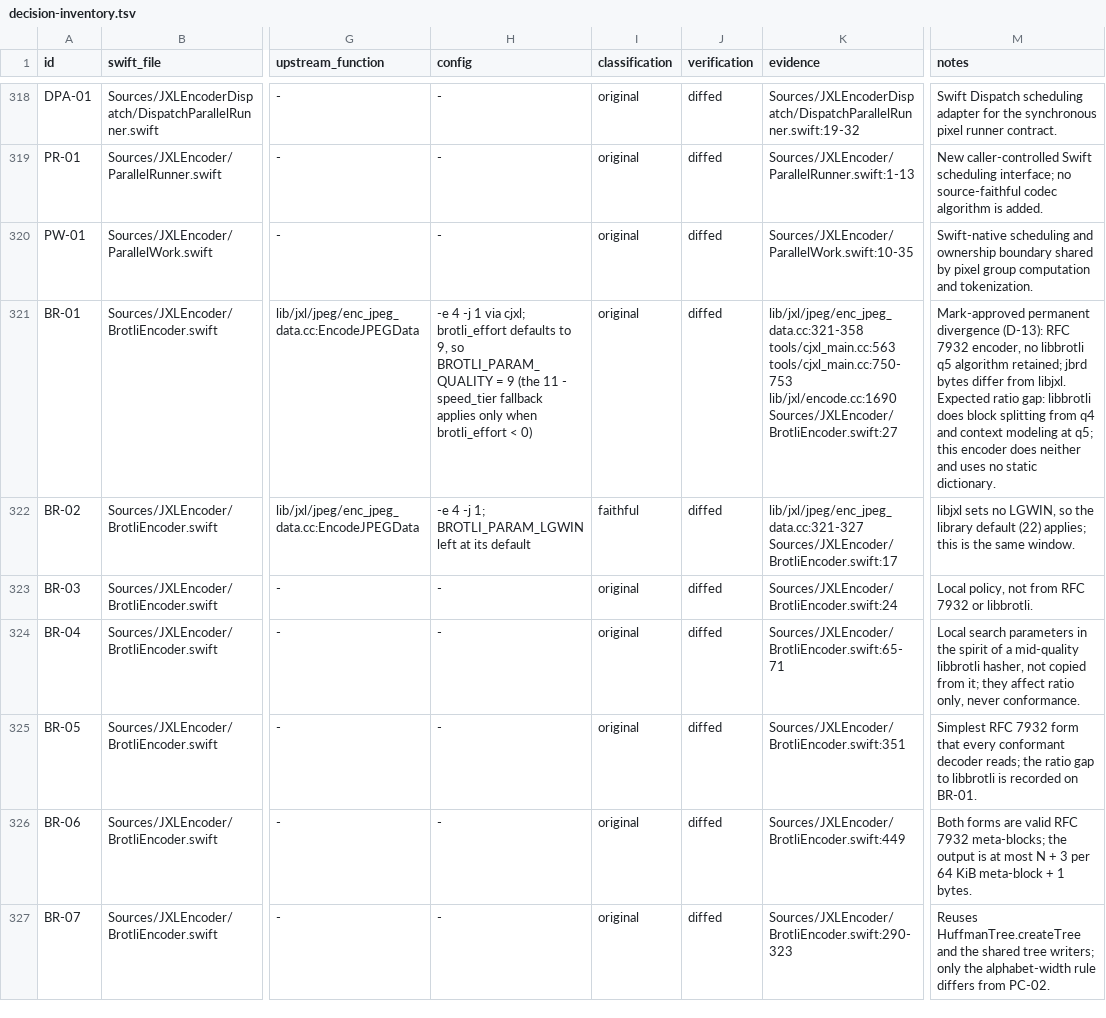
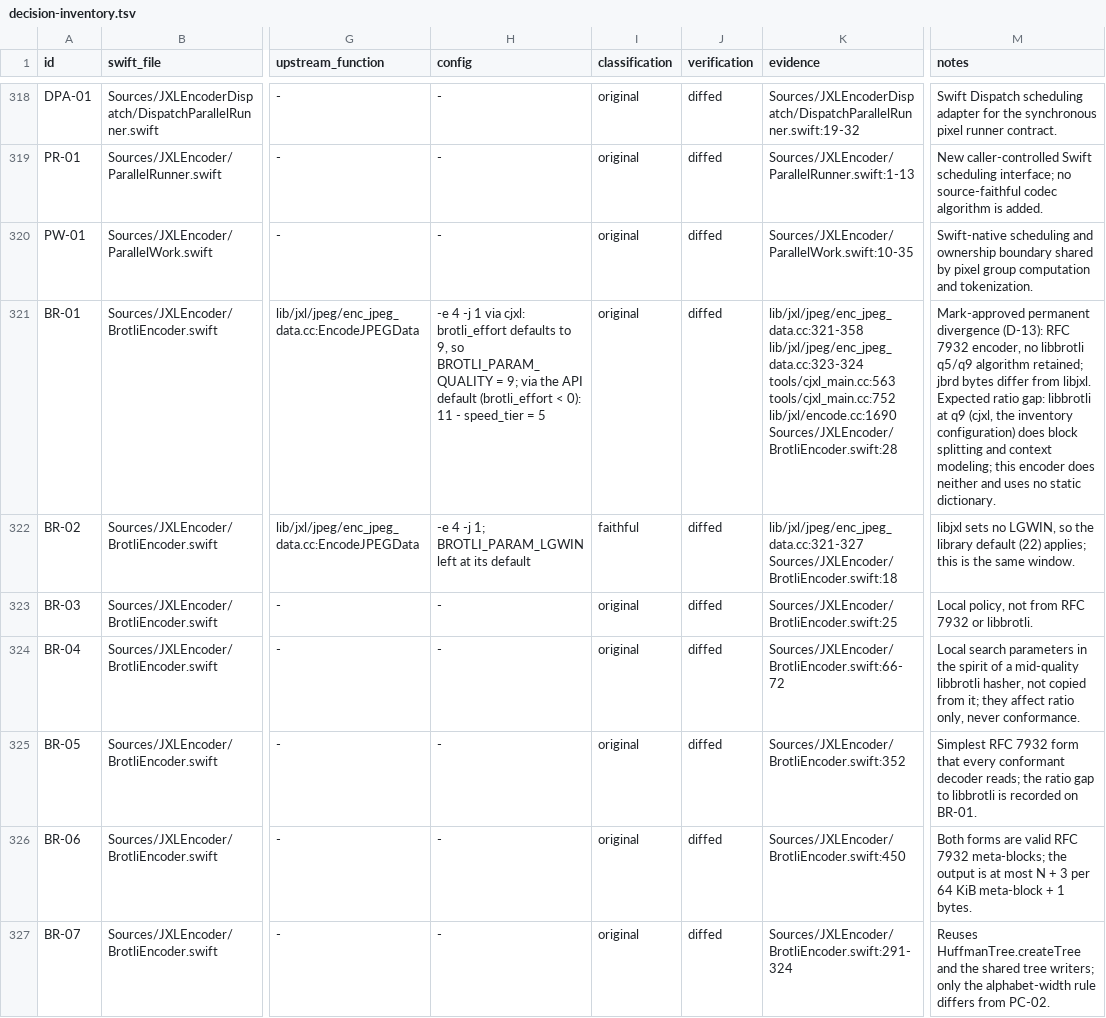
Before and after one commit to germ-network/jxl-encoder-swift, a TSV file: Reference/decision-inventory.tsv, drawn as a sheet; only a part is shown, gaps mark what is left out; the diff names each change by its address in the sheet, - before the commit and + after, or states it on an @@ line.

```diff
--- a/Reference/decision-inventory.tsv
+++ b/Reference/decision-inventory.tsv
-H321 (config): …1 via cjxl; brotli_effort defaults to 9, so BROTLI_PARAM_QUALITY = 9 (the 11 - speed_tier fallback applies only when brotli_effort < 0)
+H321 (config): …1 via cjxl: brotli_effort defaults to 9, so BROTLI_PARAM_QUALITY = 9; via the API default (brotli_effort < 0): 11 - speed_tier = 5
-K321 (evidence): lib/jxl/jpeg/enc_jpeg_data.cc:321-358 tools/cjxl_main.cc:563 tools/cjxl_main.cc:750-753 lib/jxl/encode.cc:1690 Sources/JXLEncoder/BrotliEncoder.swift:27
+K321 (evidence): lib/jxl/jpeg/enc_jpeg_data.cc:321-358 lib/jxl/jpeg/enc_jpeg_data.cc:323-324 tools/cjxl_main.cc:563 tools/cjxl_main.cc:752 lib/jxl/encode.cc:1690 Sources/JXLEncoder/BrotliEncoder.swift:28
-M321 (notes): …no libbrotli q5 algorithm retained; jbrd bytes differ from libjxl. Expected ratio gap: libbrotli does block splitting from q4 and context modeling at q5; this encoder…
+M321 (notes): …no libbrotli q5/q9 algorithm retained; jbrd bytes differ from libjxl. Expected ratio gap: libbrotli at q9 (cjxl, the inventory configuration) does block splitting and context modeling; this encoder…
-K322 (evidence): lib/jxl/jpeg/enc_jpeg_data.cc:321-327 Sources/JXLEncoder/BrotliEncoder.swift:17
+K322 (evidence): lib/jxl/jpeg/enc_jpeg_data.cc:321-327 Sources/JXLEncoder/BrotliEncoder.swift:18
-K323 (evidence): Sources/JXLEncoder/BrotliEncoder.swift:24
+K323 (evidence): Sources/JXLEncoder/BrotliEncoder.swift:25
-K324 (evidence): Sources/JXLEncoder/BrotliEncoder.swift:65-71
+K324 (evidence): Sources/JXLEncoder/BrotliEncoder.swift:66-72
-K325 (evidence): Sources/JXLEncoder/BrotliEncoder.swift:351
+K325 (evidence): Sources/JXLEncoder/BrotliEncoder.swift:352
-K326 (evidence): Sources/JXLEncoder/BrotliEncoder.swift:449
+K326 (evidence): Sources/JXLEncoder/BrotliEncoder.swift:450
-K327 (evidence): Sources/JXLEncoder/BrotliEncoder.swift:290-323
+K327 (evidence): Sources/JXLEncoder/BrotliEncoder.swift:291-324
```
Also changed, not shown: 1 other file.
